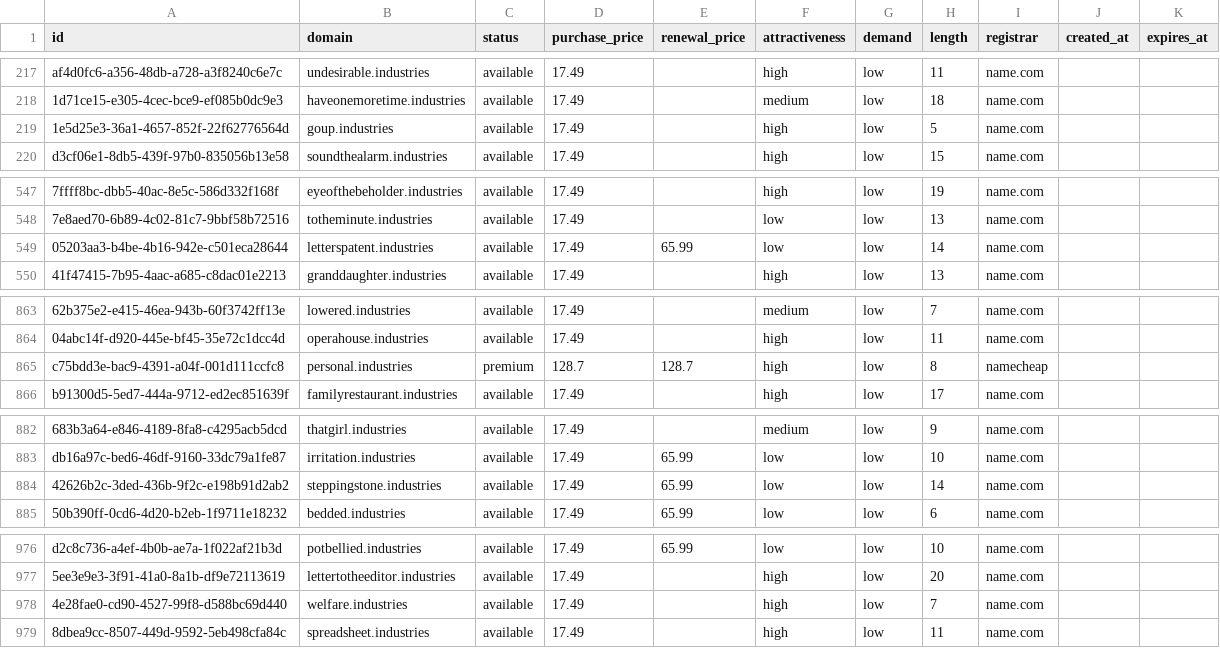
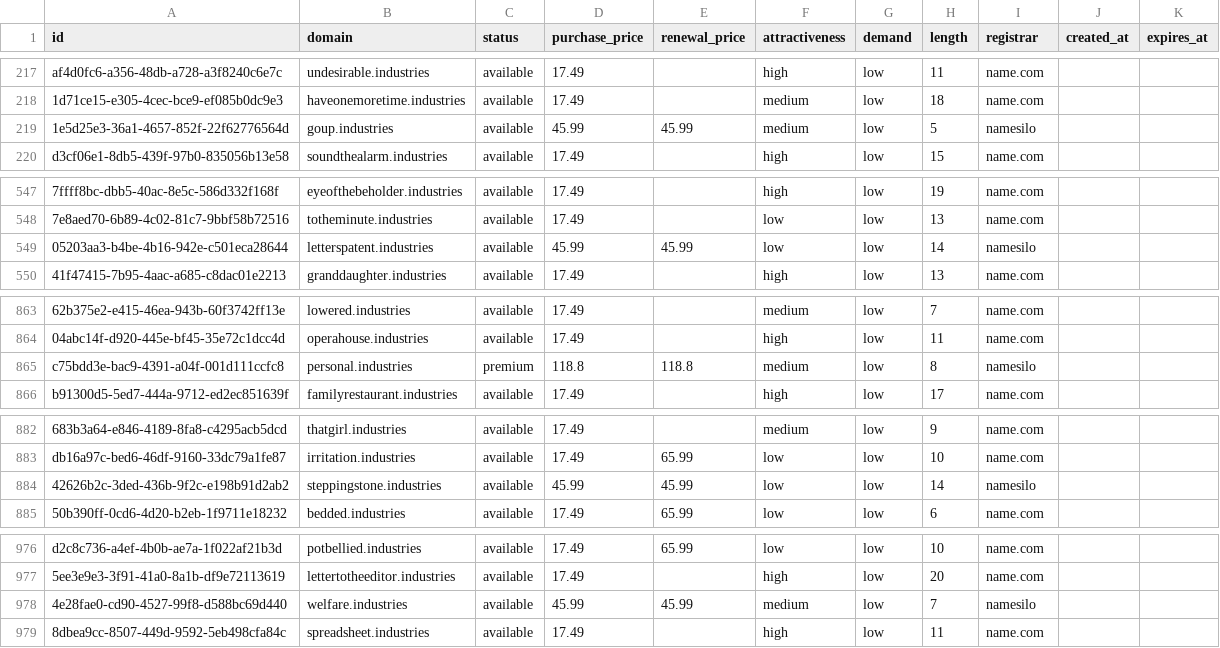
Before and after one commit to UniqueDomains/industries-oneword-domains, a CSV file: industries.csv, drawn as a sheet; only a part is shown, gaps mark what is left out; the diff covers the shown part only; the diff names each change by its address in the sheet, - before the commit and + after, or states it on an @@ line.

Commit message:
Domains update

```diff
--- a/industries.csv
+++ b/industries.csv
-D219 (purchase_price): 17.49
+D219 (purchase_price): 45.99
-E219 (renewal_price): (empty)
+E219 (renewal_price): 45.99
-F219 (attractiveness): high
+F219 (attractiveness): medium
-I219 (registrar): name.com
+I219 (registrar): namesilo
-D549 (purchase_price): 17.49
+D549 (purchase_price): 45.99
-E549 (renewal_price): 65.99
+E549 (renewal_price): 45.99
-I549 (registrar): name.com
+I549 (registrar): namesilo
-D865 (purchase_price): 128.7
+D865 (purchase_price): 118.8
-E865 (renewal_price): 128.7
+E865 (renewal_price): 118.8
-F865 (attractiveness): high
+F865 (attractiveness): medium
-I865 (registrar): namecheap
+I865 (registrar): namesilo
-D884 (purchase_price): 17.49
+D884 (purchase_price): 45.99
-E884 (renewal_price): 65.99
+E884 (renewal_price): 45.99
-I884 (registrar): name.com
+I884 (registrar): namesilo
-D978 (purchase_price): 17.49
+D978 (purchase_price): 45.99
-E978 (renewal_price): (empty)
+E978 (renewal_price): 45.99
-F978 (attractiveness): high
+F978 (attractiveness): medium
-I978 (registrar): name.com
+I978 (registrar): namesilo
```
Also changed, not shown: 1 edited cell elsewhere in this file, 4 other files.
